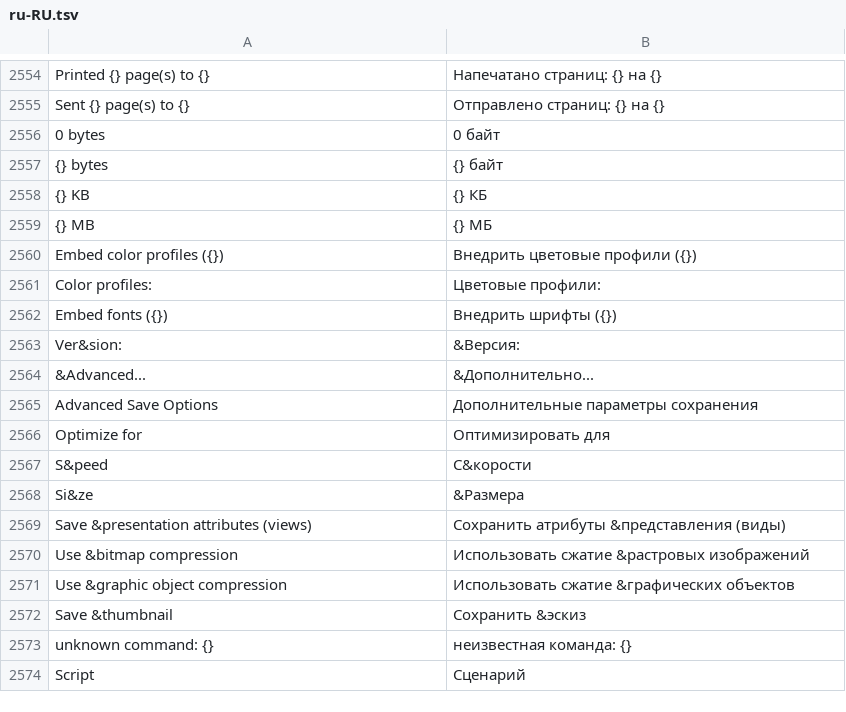
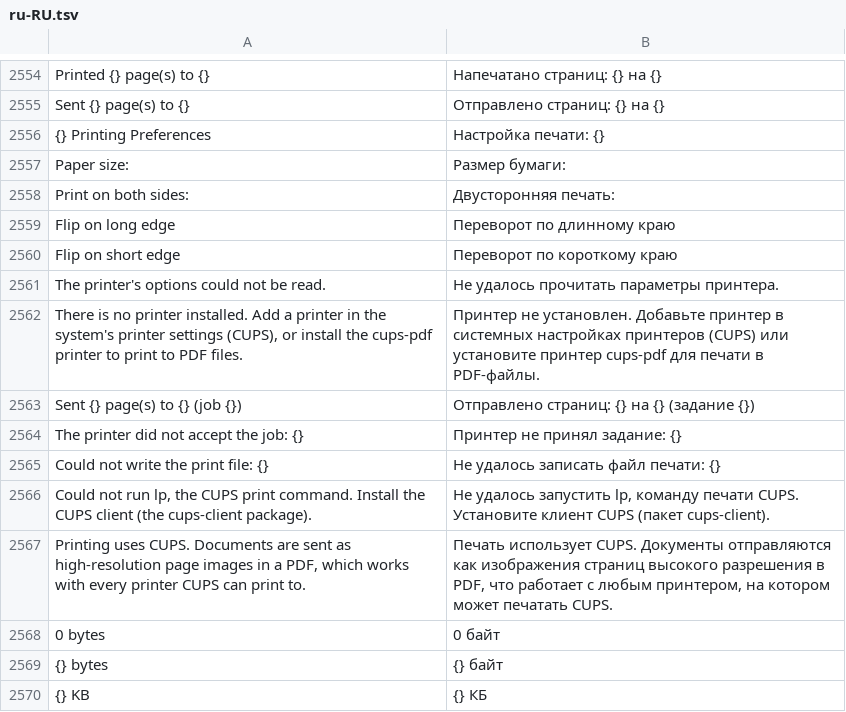
Before and after one commit to toim22/AnyVector, a TSV file: crates/anyvector/assets/i18n/ru-RU.tsv, drawn as a sheet; only a part is shown, gaps mark what is left out; the shorter side is filled out with more unchanged rows; the diff names each change by its address in the sheet, - before the commit and + after, or states it on an @@ line.

Commit message:
Linux printing through CUPS (checkpoint)

```diff
--- a/crates/anyvector/assets/i18n/ru-RU.tsv
+++ b/crates/anyvector/assets/i18n/ru-RU.tsv
+row 2556: {} Printing Preferences | Настройка печати: {}
+row 2557: Paper size: | Размер бумаги:
+row 2558: Print on both sides: | Двусторонняя печать:
+row 2559: Flip on long edge | Переворот по длинному краю
+row 2560: Flip on short edge | Переворот по короткому краю
+row 2561: The printer's options could not be read. | Не удалось прочитать параметры принтера.
+row 2562: There is no printer installed. Add a printer in the system's printer settings (CUPS), or install the cups-pdf printer to print to PDF files. | Принтер не установлен. Добавьте принтер в системных настройках принтеров (CUPS) или установите принтер cups-pdf для печати в PDF-файлы.
+row 2563: Sent {} page(s) to {} (job {}) | Отправлено страниц: {} на {} (задание {})
+row 2564: The printer did not accept the job: {} | Принтер не принял задание: {}
+row 2565: Could not write the print file: {} | Не удалось записать файл печати: {}
+row 2566: Could not run lp, the CUPS print command. Install the CUPS client (the cups-client package). | Не удалось запустить lp, команду печати CUPS. Установите клиент CUPS (пакет cups-client).
+row 2567: Printing uses CUPS. Documents are sent as high-resolution page images in a PDF, which works with every printer CUPS can print to. | Печать использует CUPS. Документы отправляются как изображения страниц высокого разрешения в PDF, что работает с любым принтером, на котором может печатать CUPS.
```
Also changed, not shown: crates/anyvector/assets/i18n/de-DE.tsv, crates/anyvector/assets/i18n/es-ES.tsv, 18 other files.
